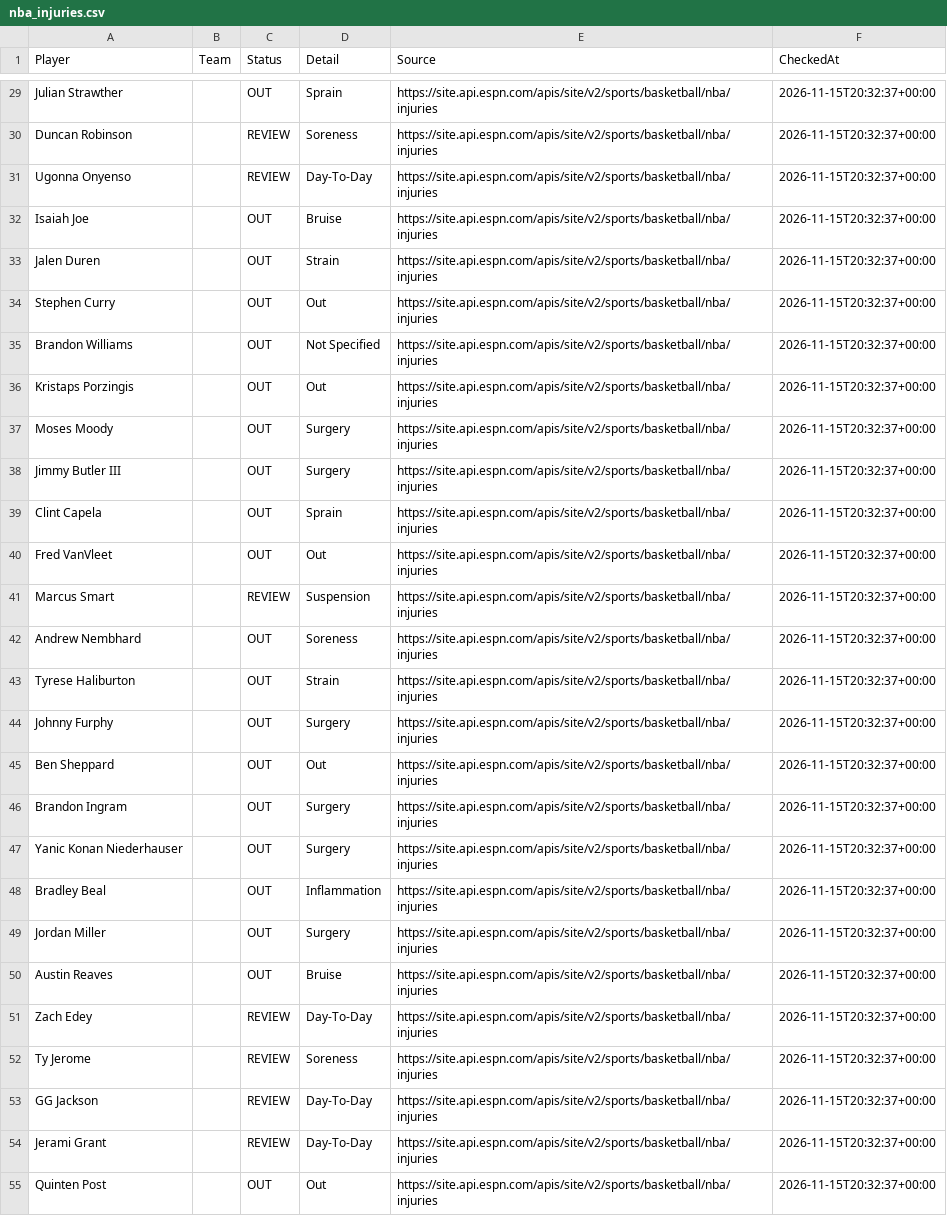
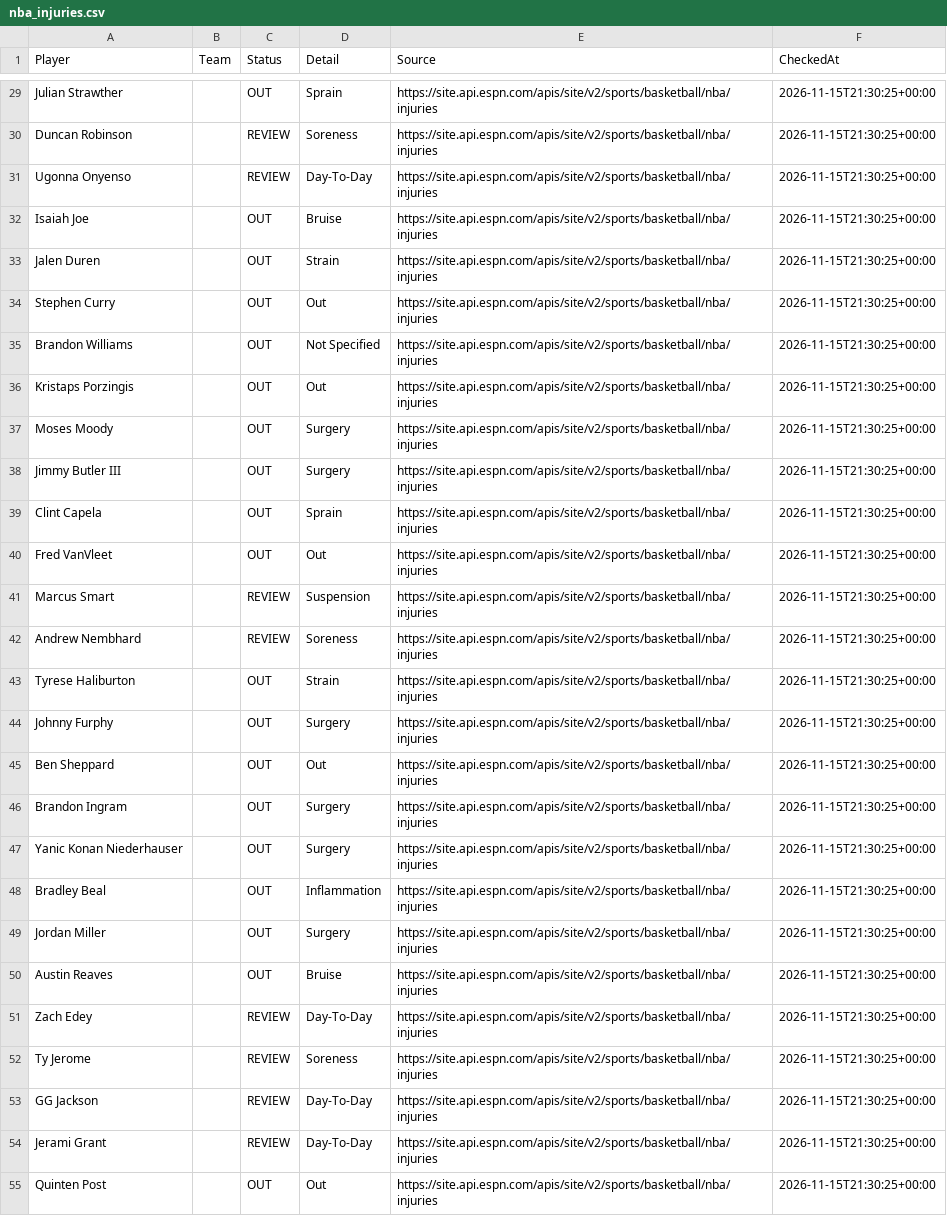
Before and after one commit to jakobabrahamson32-lgtm/courtside-edge, a CSV file: nba_injuries.csv, drawn as a sheet; only a part is shown, gaps mark what is left out; the diff covers the shown part only; the diff names each change by its address in the sheet, - before the commit and + after, or states it on an @@ line.

```diff
--- a/nba_injuries.csv
+++ b/nba_injuries.csv
-F29:F55 (CheckedAt): 2026-11-15T20:32:37+00:00
+F29:F55 (CheckedAt): 2026-11-15T21:30:25+00:00
-C42 (Status): OUT
+C42 (Status): REVIEW
```
Also changed, not shown: 1 added row, 1 removed row and 83 edited cells elsewhere in this file, nfl_injuries.csv.
